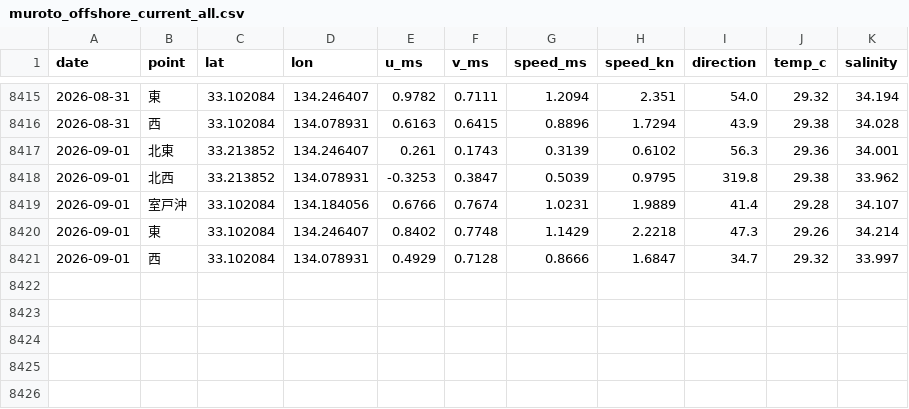
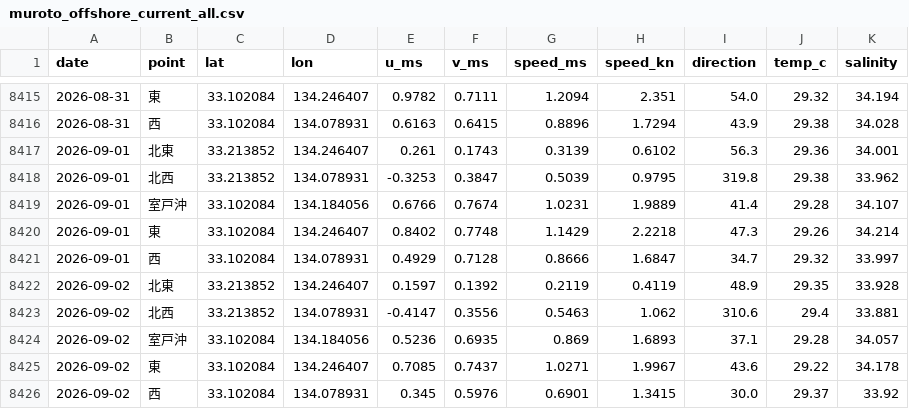
Before and after one commit to supergonti/fishing-system, a CSV file: data/muroto_offshore_current_all.csv, drawn as a sheet; only a part is shown, gaps mark what is left out; the diff names each change by its address in the sheet, - before the commit and + after, or states it on an @@ line.

```diff
--- a/data/muroto_offshore_current_all.csv
+++ b/data/muroto_offshore_current_all.csv
+row 8422: 2026-09-02 | 北東 | 33.213852 | 134.246407 | 0.1597 | 0.1392 | 0.2119 | 0.4119 | 48.9 | 29.35 | 33.928
+row 8423: 2026-09-02 | 北西 | 33.213852 | 134.078931 | -0.4147 | 0.3556 | 0.5463 | 1.062 | 310.6 | 29.4 | 33.881
+row 8424: 2026-09-02 | 室戸沖 | 33.102084 | 134.184056 | 0.5236 | 0.6935 | 0.869 | 1.6893 | 37.1 | 29.28 | 34.057
+row 8425: 2026-09-02 | 東 | 33.102084 | 134.246407 | 0.7085 | 0.7437 | 1.0271 | 1.9967 | 43.6 | 29.22 | 34.178
+row 8426: 2026-09-02 | 西 | 33.102084 | 134.078931 | 0.345 | 0.5976 | 0.6901 | 1.3415 | 30.0 | 29.37 | 33.92
```
Also changed, not shown: 1 other file.
